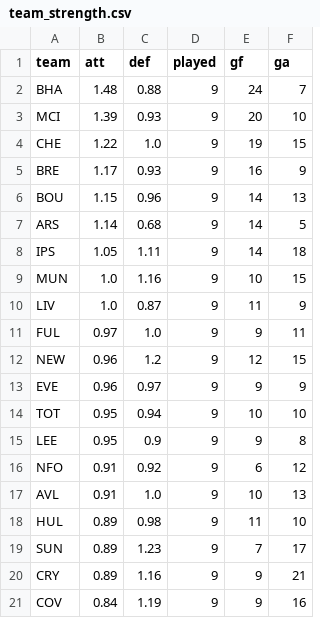
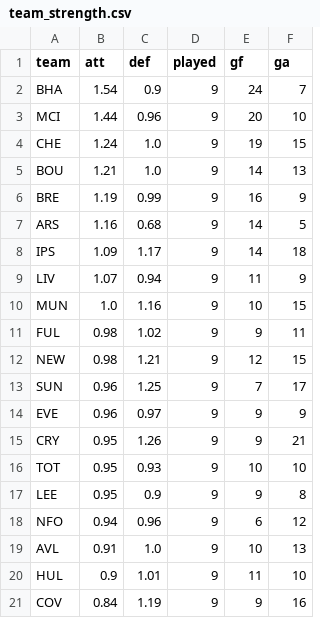
Before and after one commit to erikdekock/FPL2627, a CSV file: data/xp/team_strength.csv, drawn as a sheet.

```diff
--- a/data/xp/team_strength.csv
+++ b/data/xp/team_strength.csv
@@ -1,21 +1,21 @@
 team,att,def,played,gf,ga
-BHA,1.48,0.88,9,24,7
-MCI,1.39,0.93,9,20,10
-CHE,1.22,1.0,9,19,15
-BRE,1.17,0.93,9,16,9
-BOU,1.15,0.96,9,14,13
-ARS,1.14,0.68,9,14,5
-IPS,1.05,1.11,9,14,18
+BHA,1.54,0.9,9,24,7
+MCI,1.44,0.96,9,20,10
+CHE,1.24,1.0,9,19,15
+BOU,1.21,1.0,9,14,13
+BRE,1.19,0.99,9,16,9
+ARS,1.16,0.68,9,14,5
+IPS,1.09,1.17,9,14,18
+LIV,1.07,0.94,9,11,9
 MUN,1.0,1.16,9,10,15
-LIV,1.0,0.87,9,11,9
-FUL,0.97,1.0,9,9,11
-NEW,0.96,1.2,9,12,15
+FUL,0.98,1.02,9,9,11
+NEW,0.98,1.21,9,12,15
+SUN,0.96,1.25,9,7,17
 EVE,0.96,0.97,9,9,9
-TOT,0.95,0.94,9,10,10
+CRY,0.95,1.26,9,9,21
+TOT,0.95,0.93,9,10,10
 LEE,0.95,0.9,9,9,8
-NFO,0.91,0.92,9,6,12
+NFO,0.94,0.96,9,6,12
 AVL,0.91,1.0,9,10,13
-HUL,0.89,0.98,9,11,10
-SUN,0.89,1.23,9,7,17
-CRY,0.89,1.16,9,9,21
+HUL,0.9,1.01,9,11,10
 COV,0.84,1.19,9,9,16
```
Also changed, not shown: data/rivals.csv, data/xp/xp_gw11-15.csv, 4 other files.
